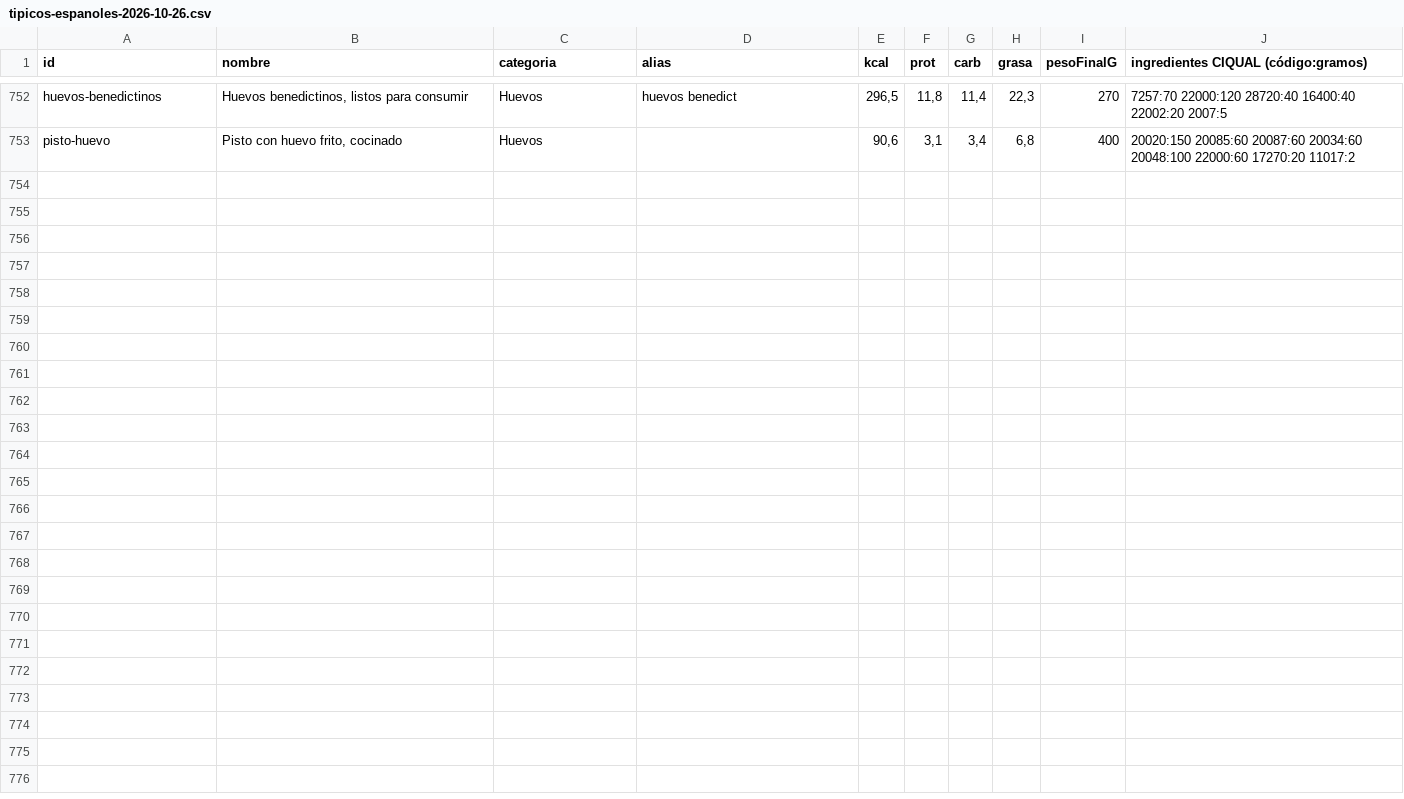
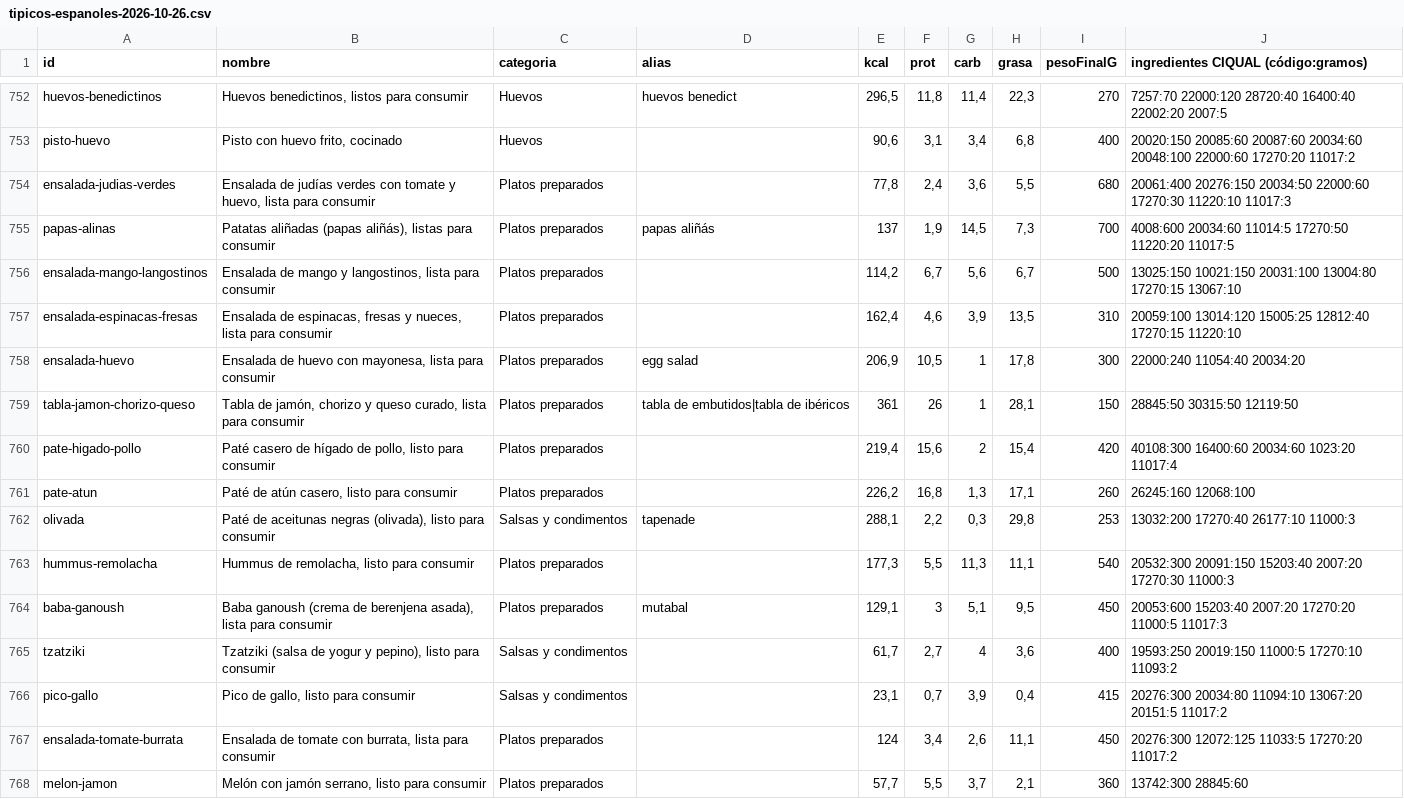
Before and after one commit to vtinezdev/appfit, a CSV file: scripts/catalogo/informes/tipicos-espanoles-2026-10-26.csv, drawn as a sheet; only a part is shown, gaps mark what is left out; the diff names each change by its address in the sheet, - before the commit and + after, or states it on an @@ line.

```diff
--- a/scripts/catalogo/informes/tipicos-espanoles-2026-10-26.csv
+++ b/scripts/catalogo/informes/tipicos-espanoles-2026-10-26.csv
+row 754: ensalada-judias-verdes | Ensalada de judías verdes con tomate y huevo, lista para consumir | Platos preparados |  | 77,8 | 2,4 | 3,6 | 5,5 | 680 | 20061:400 20276:150 20034:50 22000:60 17270:30 11220:10 11017:3
+row 755: papas-alinas | Patatas aliñadas (papas aliñás), listas para consumir | Platos preparados | papas aliñás | 137 | 1,9 | 14,5 | 7,3 | 700 | 4008:600 20034:60 11014:5 17270:50 11220:20 11017:5
+row 756: ensalada-mango-langostinos | Ensalada de mango y langostinos, lista para consumir | Platos preparados |  | 114,2 | 6,7 | 5,6 | 6,7 | 500 | 13025:150 10021:150 20031:100 13004:80 17270:15 13067:10
+row 757: ensalada-espinacas-fresas | Ensalada de espinacas, fresas y nueces, lista para consumir | Platos preparados |  | 162,4 | 4,6 | 3,9 | 13,5 | 310 | 20059:100 13014:120 15005:25 12812:40 17270:15 11220:10
+row 758: ensalada-huevo | Ensalada de huevo con mayonesa, lista para consumir | Platos preparados | egg salad | 206,9 | 10,5 | 1 | 17,8 | 300 | 22000:240 11054:40 20034:20
+row 759: tabla-jamon-chorizo-queso | Tabla de jamón, chorizo y queso curado, lista para consumir | Platos preparados | tabla de embutidos|tabla de ibéricos | 361 | 26 | 1 | 28,1 | 150 | 28845:50 30315:50 12119:50
+row 760: pate-higado-pollo | Paté casero de hígado de pollo, listo para consumir | Platos preparados |  | 219,4 | 15,6 | 2 | 15,4 | 420 | 40108:300 16400:60 20034:60 1023:20 11017:4
+row 761: pate-atun | Paté de atún casero, listo para consumir | Platos preparados |  | 226,2 | 16,8 | 1,3 | 17,1 | 260 | 26245:160 12068:100
+row 762: olivada | Paté de aceitunas negras (olivada), listo para consumir | Salsas y condimentos | tapenade | 288,1 | 2,2 | 0,3 | 29,8 | 253 | 13032:200 17270:40 26177:10 11000:3
+row 763: hummus-remolacha | Hummus de remolacha, listo para consumir | Platos preparados |  | 177,3 | 5,5 | 11,3 | 11,1 | 540 | 20532:300 20091:150 15203:40 2007:20 17270:30 11000:3
+row 764: baba-ganoush | Baba ganoush (crema de berenjena asada), lista para consumir | Platos preparados | mutabal | 129,1 | 3 | 5,1 | 9,5 | 450 | 20053:600 15203:40 2007:20 17270:20 11000:5 11017:3
+row 765: tzatziki | Tzatziki (salsa de yogur y pepino), listo para consumir | Salsas y condimentos |  | 61,7 | 2,7 | 4 | 3,6 | 400 | 19593:250 20019:150 11000:5 17270:10 11093:2
+row 766: pico-gallo | Pico de gallo, listo para consumir | Salsas y condimentos |  | 23,1 | 0,7 | 3,9 | 0,4 | 415 | 20276:300 20034:80 11094:10 13067:20 20151:5 11017:2
+row 767: ensalada-tomate-burrata | Ensalada de tomate con burrata, lista para consumir | Platos preparados |  | 124 | 3,4 | 2,6 | 11,1 | 450 | 20276:300 12072:125 11033:5 17270:20 11017:2
+row 768: melon-jamon | Melón con jamón serrano, listo para consumir | Platos preparados |  | 57,7 | 5,5 | 3,7 | 2,1 | 360 | 13742:300 28845:60
```
Also changed, not shown: 6 other files.
